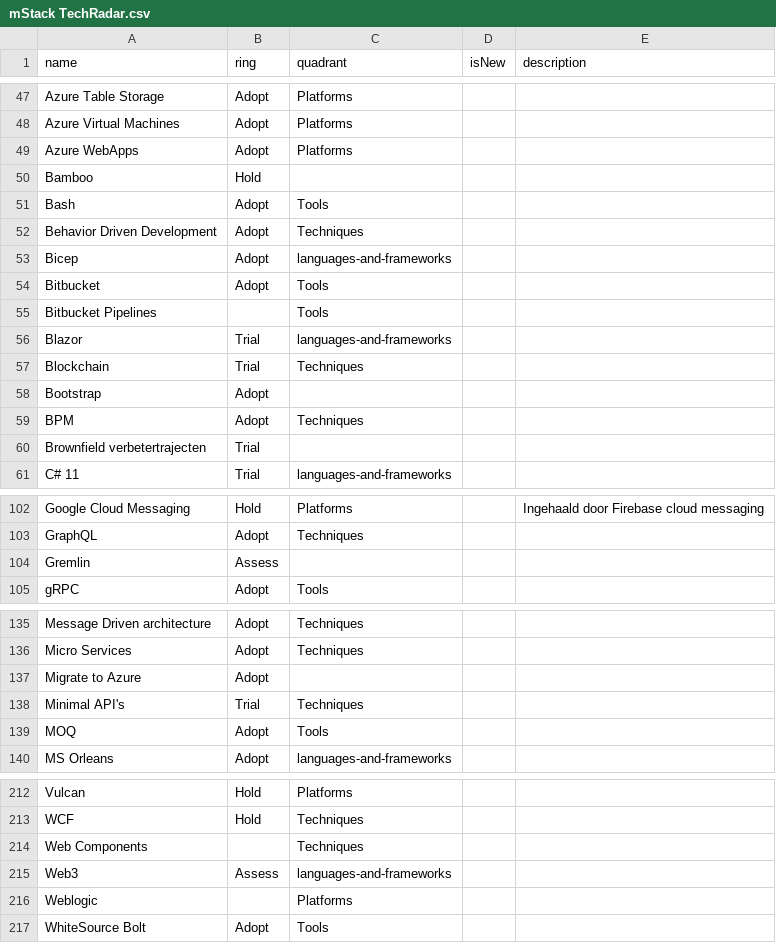
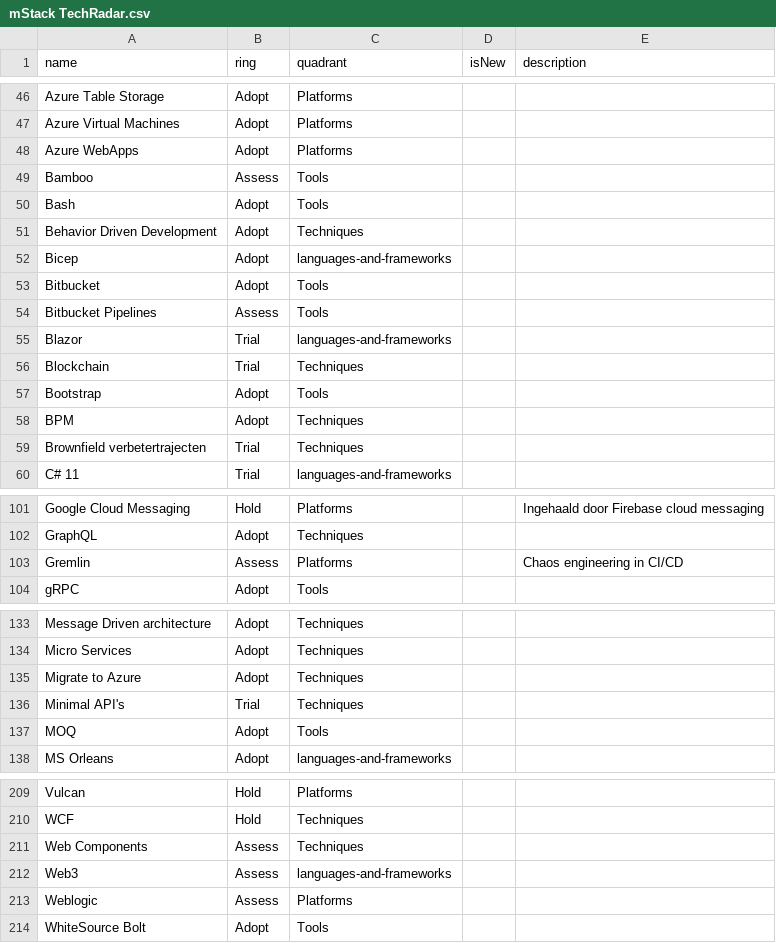
Before and after one commit to mstack/techradar, a CSV file: mStack TechRadar.csv, drawn as a sheet; only a part is shown, gaps mark what is left out; the diff covers the shown part only.

Commit message:
Fixed rings and quadrants

```diff
--- a/mStack TechRadar.csv
+++ b/mStack TechRadar.csv
@@ -49,3 +48,3 @@ Azure Virtual Machines,Adopt,Platforms,,
 Azure WebApps,Adopt,Platforms,,
-Bamboo,Hold,,,
+Bamboo,Assess,Tools,,
 Bash,Adopt,Tools,,
@@ -54,8 +53,8 @@ Bicep,Adopt,languages-and-frameworks,,
 Bitbucket,Adopt,Tools,,
-Bitbucket Pipelines,,Tools,,
+Bitbucket Pipelines,Assess,Tools,,
 Blazor,Trial,languages-and-frameworks,,
 Blockchain,Trial,Techniques,,
-Bootstrap,Adopt,,,
+Bootstrap,Adopt,Tools,,
 BPM,Adopt,Techniques,,
-Brownfield verbetertrajecten,Trial,,,
+Brownfield verbetertrajecten,Trial,Techniques,,
 C# 11,Trial,languages-and-frameworks,,
@@ -103,3 +102,3 @@ Google Cloud Messaging ,Hold,Platforms,,Ingehaald door Firebase cloud messaging
 GraphQL,Adopt,Techniques,,
-Gremlin,Assess,,,
+Gremlin,Assess,Platforms,,Chaos engineering in CI/CD
 gRPC,Adopt,Tools,,
@@ -136,3 +134,3 @@ Message Driven architecture,Adopt,Techniques,,
 Micro Services,Adopt,Techniques,,
-Migrate to Azure,Adopt,,,
+Migrate to Azure,Adopt,Techniques,,
 Minimal API's,Trial,Techniques,,
@@ -213,5 +210,5 @@ Vulcan,Hold,Platforms,,
 WCF,Hold,Techniques,,
-Web Components,,Techniques,,
+Web Components,Assess,Techniques,,
 Web3,Assess,languages-and-frameworks,,
-Weblogic,,Platforms,,
+Weblogic,Assess,Platforms,,
 WhiteSource Bolt,Adopt,Tools,,
```
Also changed, not shown: 3 removed rows and 16 edited cells elsewhere in this file.
